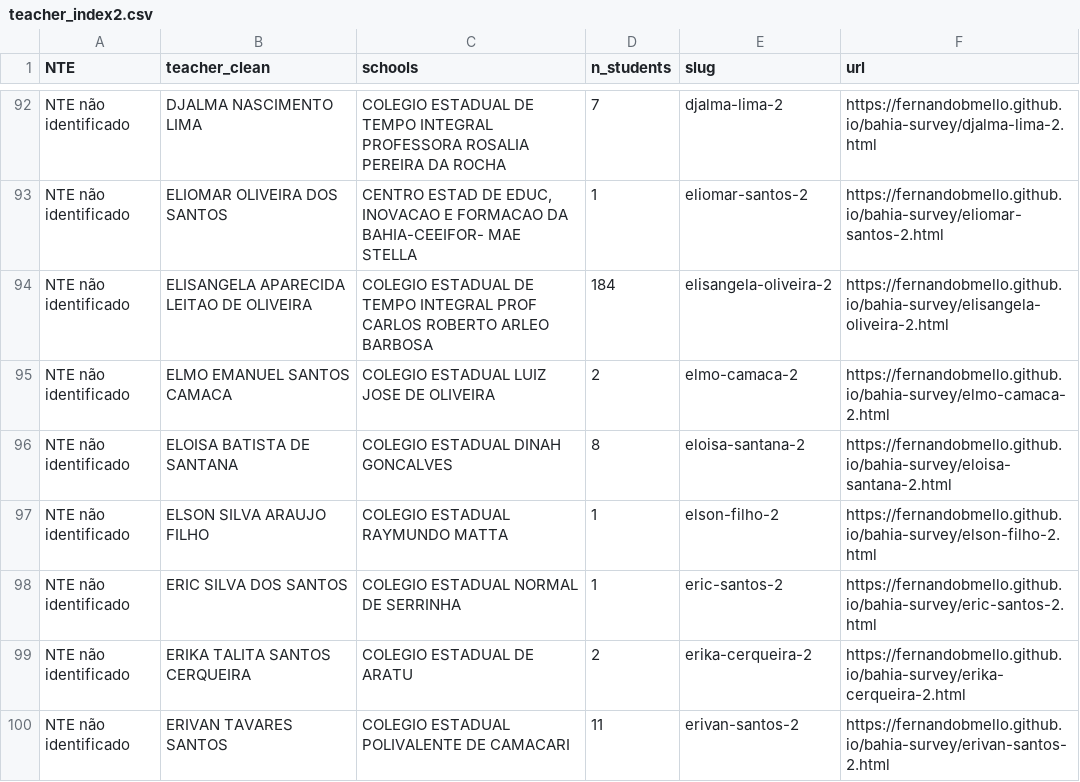
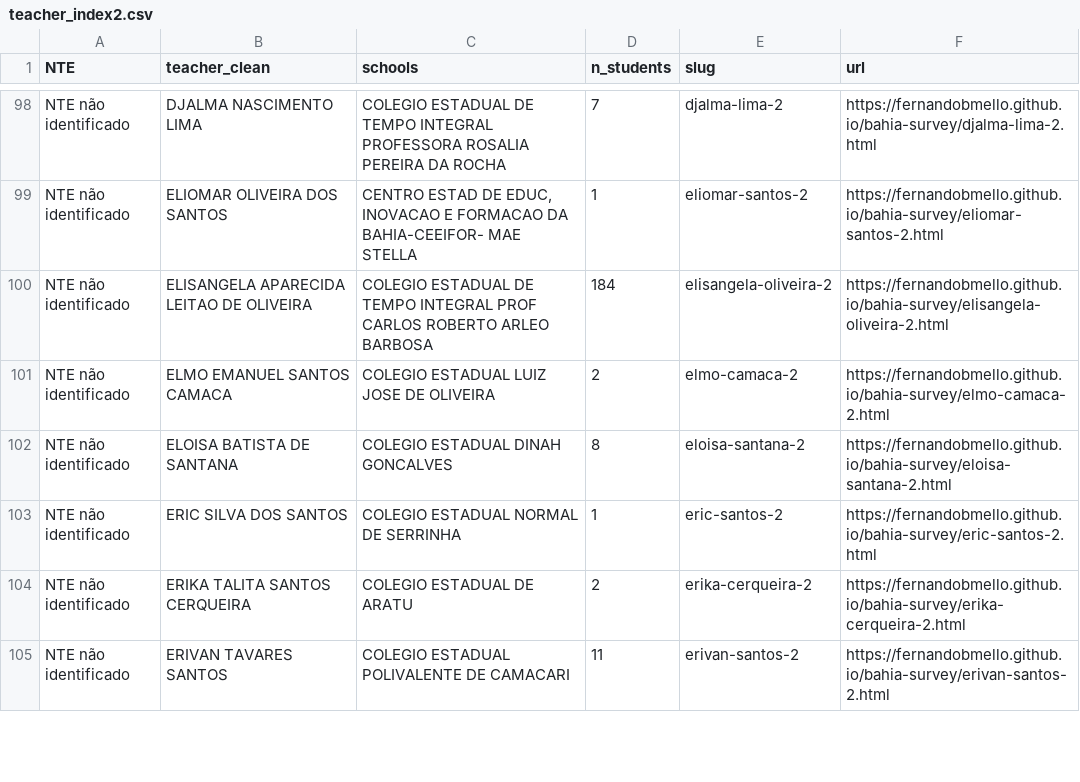
Before and after one commit to fernandobmello/bahia-survey, a CSV file: teacher_index2.csv, drawn as a sheet; only a part is shown, gaps mark what is left out; the diff covers the shown part only.

```diff
--- a/teacher_index2.csv
+++ b/teacher_index2.csv
@@ -96,3 +102,2 @@
 "NTE não identificado","ELOISA BATISTA DE SANTANA"," COLEGIO ESTADUAL DINAH GONCALVES",8,"eloisa-santana-2","https://fernandobmello.github.io/bahia-survey/eloisa-santana-2.html"
-"NTE não identificado","ELSON SILVA ARAUJO FILHO"," COLEGIO ESTADUAL RAYMUNDO MATTA",1,"elson-filho-2","https://fernandobmello.github.io/bahia-survey/elson-filho-2.html"
 "NTE não identificado","ERIC SILVA DOS SANTOS"," COLEGIO ESTADUAL NORMAL DE SERRINHA",1,"eric-santos-2","https://fernandobmello.github.io/bahia-survey/eric-santos-2.html"
```
Also changed, not shown: 13 added rows, 7 removed rows and 23 edited cells elsewhere in this file, 30 other files.
